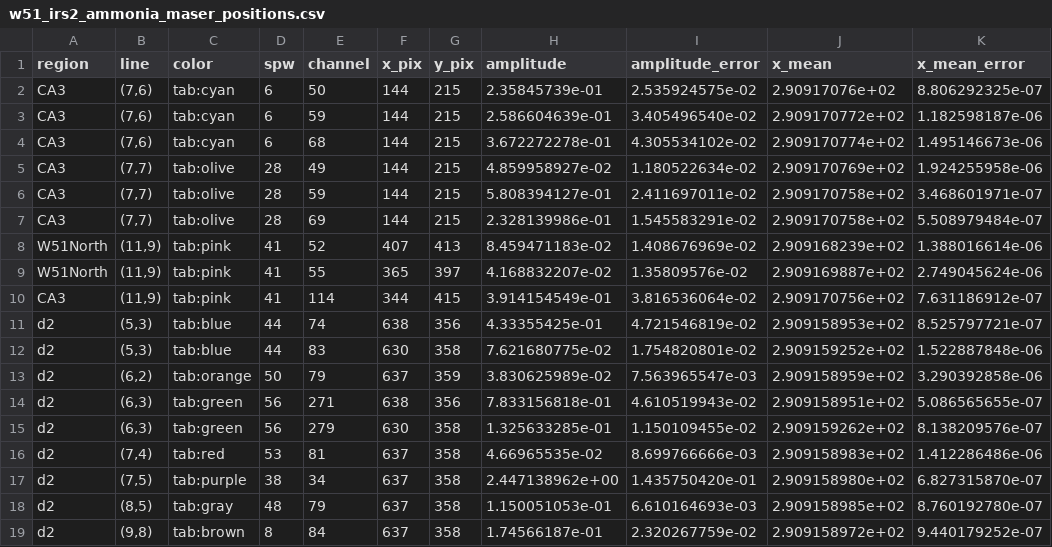
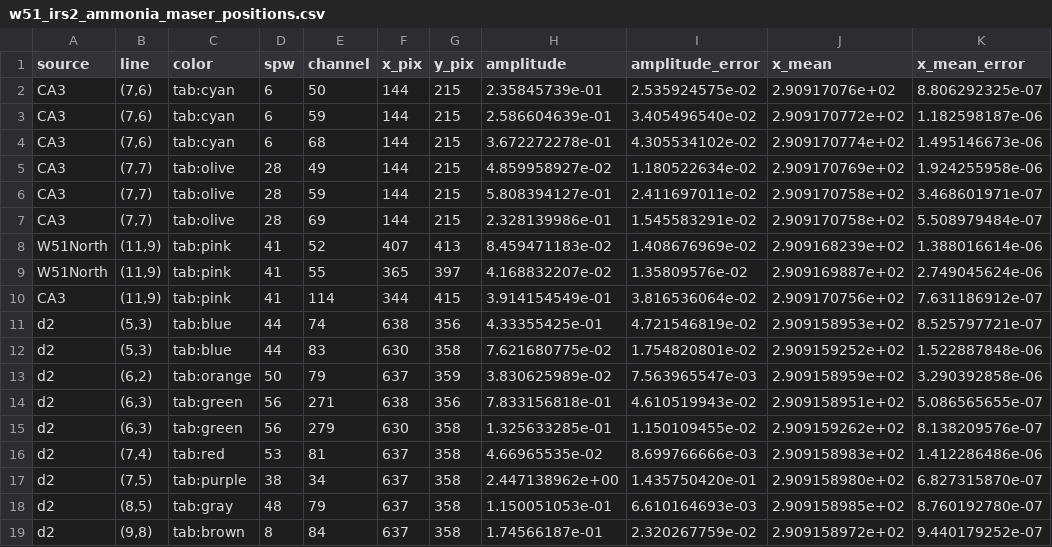
Before and after one commit to GalagaBits/W51-Masers-and-Starforming-Regions, a CSV file: notebooks/w51_irs2_ammonia_maser_positions.csv, drawn as a sheet; only a part is shown; the diff names each change by its address in the sheet, - before the commit and + after, or states it on an @@ line.

```diff
--- a/notebooks/w51_irs2_ammonia_maser_positions.csv
+++ b/notebooks/w51_irs2_ammonia_maser_positions.csv
-A1: region
+A1: source
```
Also changed, not shown: notebooks/FK5_ICRS_offsets/offset_sources.csv, notebooks/w51_irs2_ammonia_maser_positions_CRVAL_CRPIX_change.csv, 5 other files.
